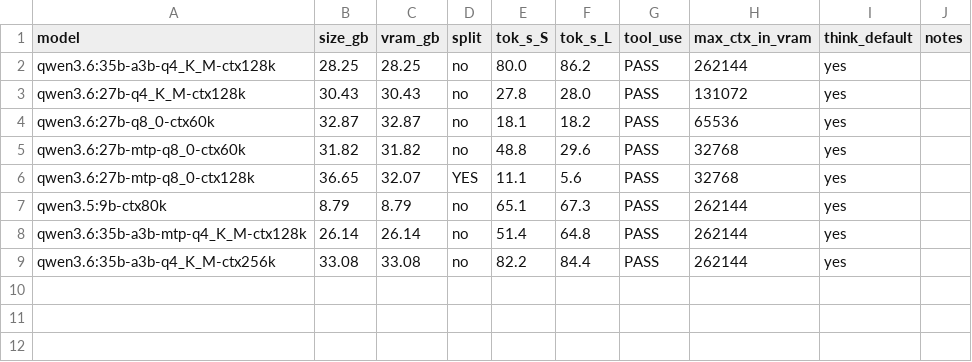
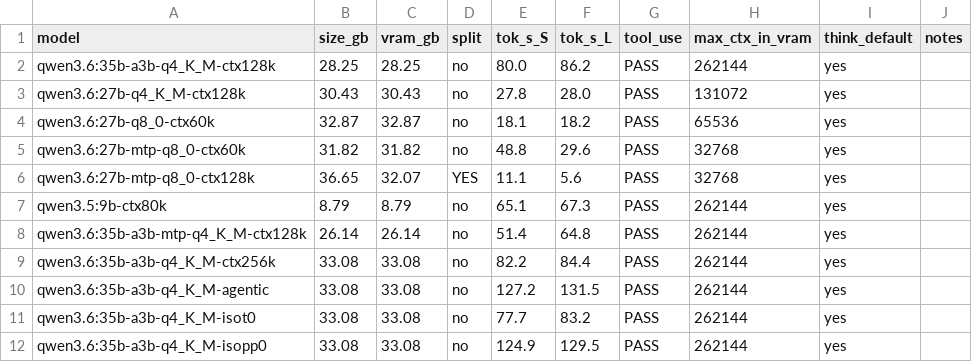
Before and after one commit to marcelpetrick/codingWithGPT, a TSV file: ollamaClaudeCode_v1/eval/rows.tsv, drawn as a sheet; the diff names each change by its address in the sheet, - before the commit and + after, or states it on an @@ line.

Commit message:
perf: presence_penalty 0 is worth +53% throughput; temperature 0 fixes tool flakiness
Every model on both hosts ships qwen's prose sampling defaults (temperature 1,
top_p 0.95, top_k 20, presence_penalty 1.5). Isolated on
qwen3.6:35b-a3b-q4_K_M at num_ctx 262144, 33.08 GB resident in all cases:

  vendor defaults        82.2 / 84.4 tok/s
  temperature 0 only     77.7 / 83.2   (no gain)
  presence_penalty 0     124.9 / 129.5 (+53%)
  both                   127.2 / 131.5 (+56%)

presence_penalty 1.5 costs ~35% of generation throughput -- it needs a per-token
pass over the vocabulary, skipped entirely at 0. Free performance hiding in a
vendor default, on the model that was already fastest on the box.

temperature 0 is a separate fix, for reliability rather than speed. T5 nested
schema, 8 trials per config:

  qwen3.5:9b-ctx96k   5/8 at defaults, 8/8 at temperature 0
  qwen3.5:9b-ctx80k   4/8 at defaults, 8/8 at temperature 0
  35b-a3b MoE         8/8 either way

Two corrections this forces:

1. My hypothesis that presence_penalty 1.5 breaks nested JSON by penalising
   repeated field names is WRONG and withdrawn. At temperature 1 with
   presence_penalty 0 the 9b scored 7/8 vs 5/8 -- inside noise at n=8 (Fisher
   p~0.57). Its real cost is throughput, not correctness.

2. The claim that "every model passed every capability gate" was too strong.
   T1-T6 ran once per model, and the 9b passes T5 about half the time at default
   sampling -- so its matrix T5 PASS and the ctx96k T5 FAIL were the same coin
   landing differently. Neither measured capability. Only T7 carries a
   replication count (3 trials).

Recommended variant built and verified: qwen3.6:35b-a3b-q4_K_M-agentic at
num_ctx 262144, temperature 0, presence_penalty 0 -- 131.5 tok/s, all ten gates
PASS, needle recalled at 146957 prompt tokens. 7.2x the qwen3.6:27b-q8_0 that
was installed on this hardware at the start.

```diff
--- a/ollamaClaudeCode_v1/eval/rows.tsv
+++ b/ollamaClaudeCode_v1/eval/rows.tsv
+row 10: qwen3.6:35b-a3b-q4_K_M-agentic | 33.08 | 33.08 | no | 127.2 | 131.5 | PASS | 262144 | yes
+row 11: qwen3.6:35b-a3b-q4_K_M-isot0 | 33.08 | 33.08 | no | 77.7 | 83.2 | PASS | 262144 | yes
+row 12: qwen3.6:35b-a3b-q4_K_M-isopp0 | 33.08 | 33.08 | no | 124.9 | 129.5 | PASS | 262144 | yes
```
Also changed, not shown: 20 other files.
